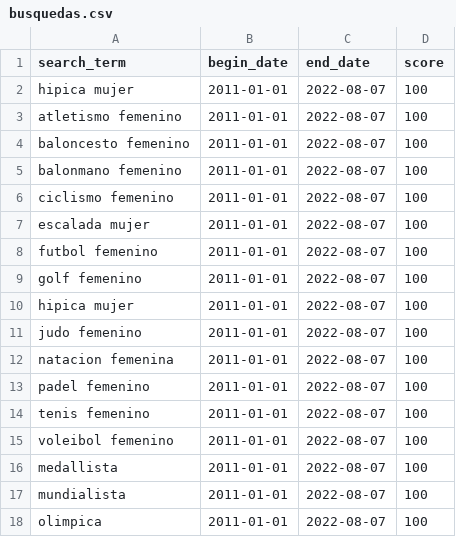
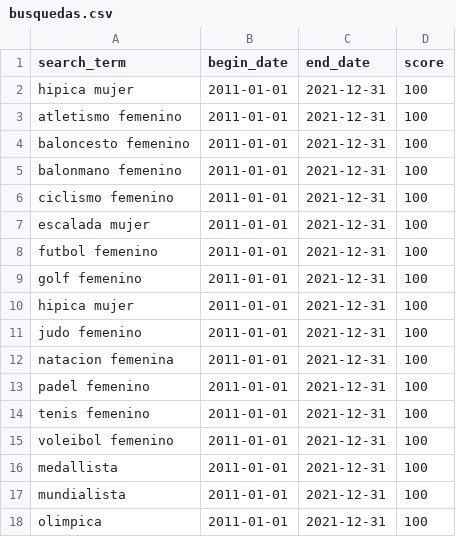
Before and after one commit to enprava/mynewscrap, a CSV file: src/busquedas.csv, drawn as a sheet.

Commit message:
Ajustadas fechas de busqueda

```diff
--- a/src/busquedas.csv
+++ b/src/busquedas.csv
@@ -1,18 +1,18 @@
 search_term,begin_date,end_date,score
-hipica mujer,2011-01-01,2022-08-07,100
-atletismo femenino,2011-01-01,2022-08-07,100
-baloncesto femenino,2011-01-01,2022-08-07,100
-balonmano femenino,2011-01-01,2022-08-07,100
-ciclismo femenino,2011-01-01,2022-08-07,100
-escalada mujer,2011-01-01,2022-08-07,100
-futbol femenino,2011-01-01,2022-08-07,100
-golf femenino,2011-01-01,2022-08-07,100
-hipica mujer,2011-01-01,2022-08-07,100
-judo femenino,2011-01-01,2022-08-07,100
-natacion femenina,2011-01-01,2022-08-07,100
-padel femenino,2011-01-01,2022-08-07,100
-tenis femenino,2011-01-01,2022-08-07,100
-voleibol femenino,2011-01-01,2022-08-07,100
-medallista,2011-01-01,2022-08-07,100
-mundialista,2011-01-01,2022-08-07,100
-olimpica,2011-01-01,2022-08-07,100
+hipica mujer,2011-01-01,2021-12-31,100
+atletismo femenino,2011-01-01,2021-12-31,100
+baloncesto femenino,2011-01-01,2021-12-31,100
+balonmano femenino,2011-01-01,2021-12-31,100
+ciclismo femenino,2011-01-01,2021-12-31,100
+escalada mujer,2011-01-01,2021-12-31,100
+futbol femenino,2011-01-01,2021-12-31,100
+golf femenino,2011-01-01,2021-12-31,100
+hipica mujer,2011-01-01,2021-12-31,100
+judo femenino,2011-01-01,2021-12-31,100
+natacion femenina,2011-01-01,2021-12-31,100
+padel femenino,2011-01-01,2021-12-31,100
+tenis femenino,2011-01-01,2021-12-31,100
+voleibol femenino,2011-01-01,2021-12-31,100
+medallista,2011-01-01,2021-12-31,100
+mundialista,2011-01-01,2021-12-31,100
+olimpica,2011-01-01,2021-12-31,100
```
